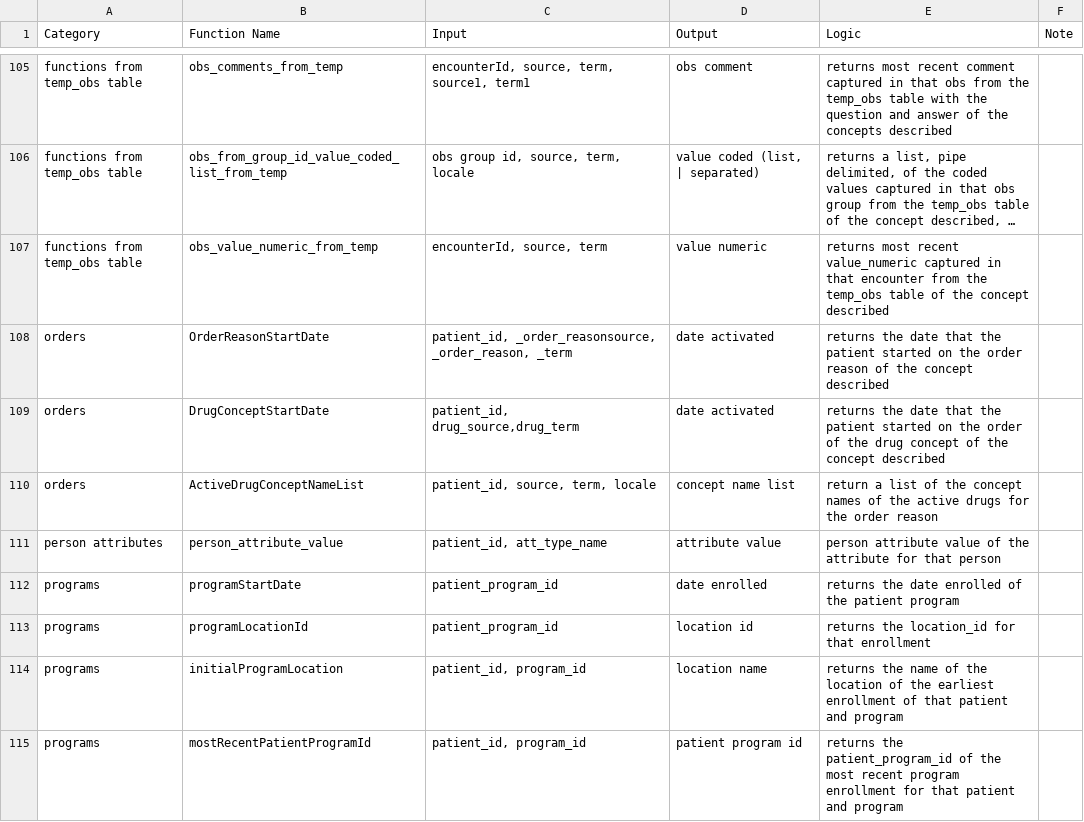
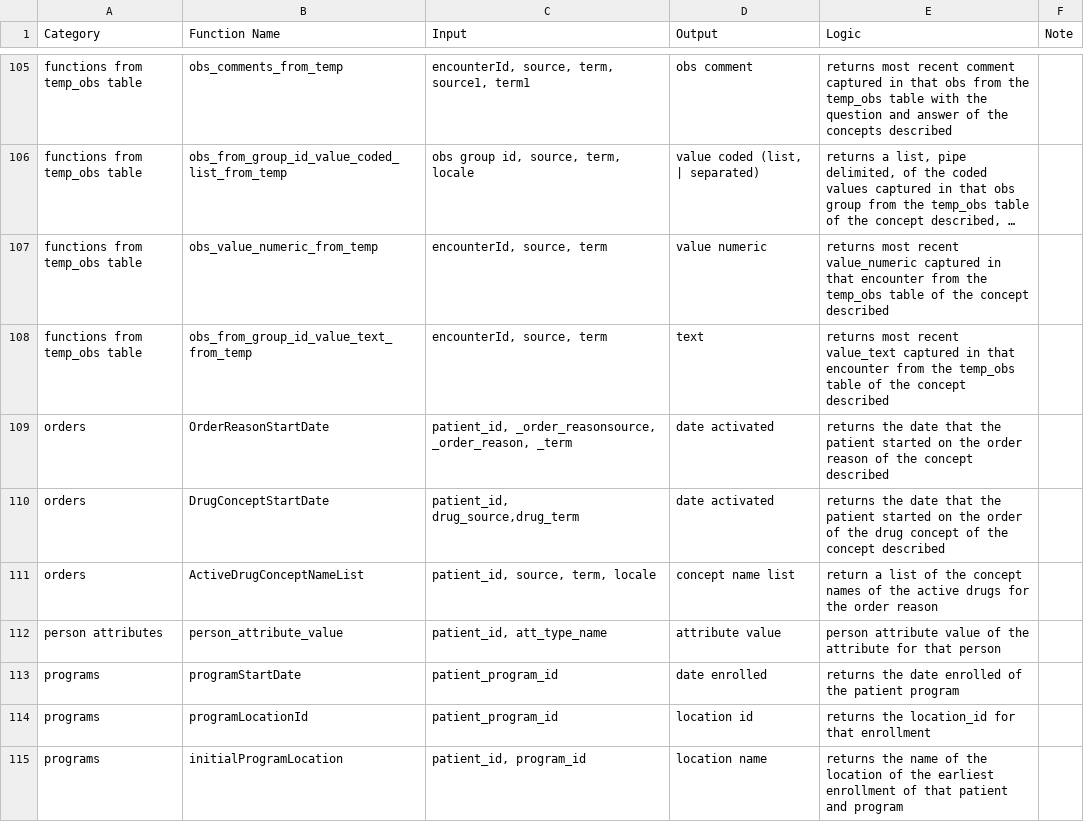
Before and after one commit to PIH/openmrs-config-pihemr, a CSV file: configuration/pih/liquibase/sql/sql_function_reference.csv, drawn as a sheet; only a part is shown, gaps mark what is left out; the shorter side is filled out with more unchanged rows; long unchanged cells end in …; the diff names each change by its address in the sheet, - before the commit and + after, or states it on an @@ line.

Commit message:
Add sql function

```diff
--- a/configuration/pih/liquibase/sql/sql_function_reference.csv
+++ b/configuration/pih/liquibase/sql/sql_function_reference.csv
+row 108: functions from temp_obs table | obs_from_group_id_value_text_from_temp | encounterId, source, term | text | returns most recent value_text captured in that encounter from the temp_obs table of the concept described
```
Also changed, not shown: 1 other file.
